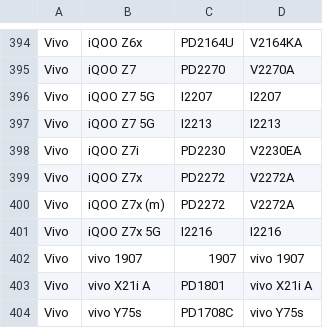
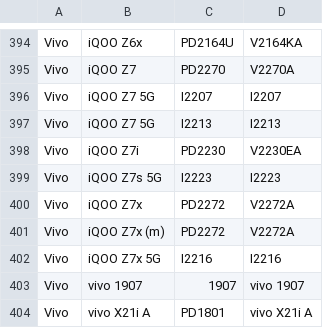
Before and after one commit to parserpp/get_android_data, a CSV file: data/vivo_gms_devices.csv, drawn as a sheet; only a part is shown, gaps mark what is left out; the shorter side is filled out with more unchanged rows.

```diff
--- a/data/vivo_gms_devices.csv
+++ b/data/vivo_gms_devices.csv
@@ -398,2 +398,3 @@ Vivo,iQOO Z7 5G,I2213,I2213
 Vivo,iQOO Z7i,PD2230,V2230EA
+Vivo,iQOO Z7s 5G,I2223,I2223
 Vivo,iQOO Z7x,PD2272,V2272A
```
